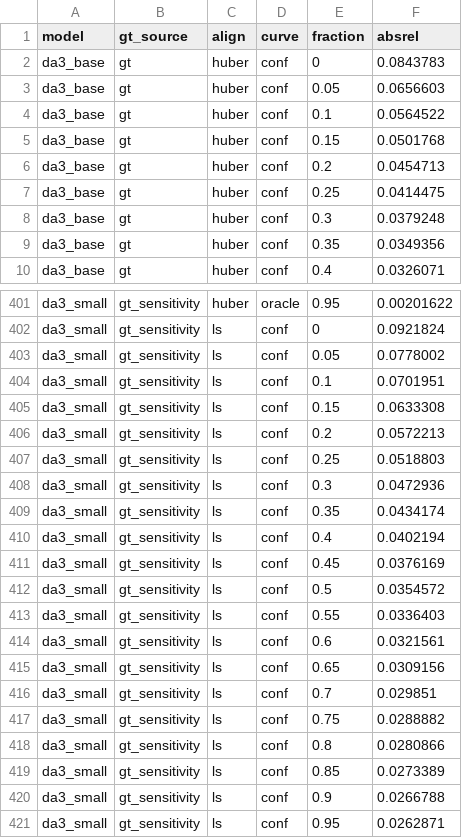
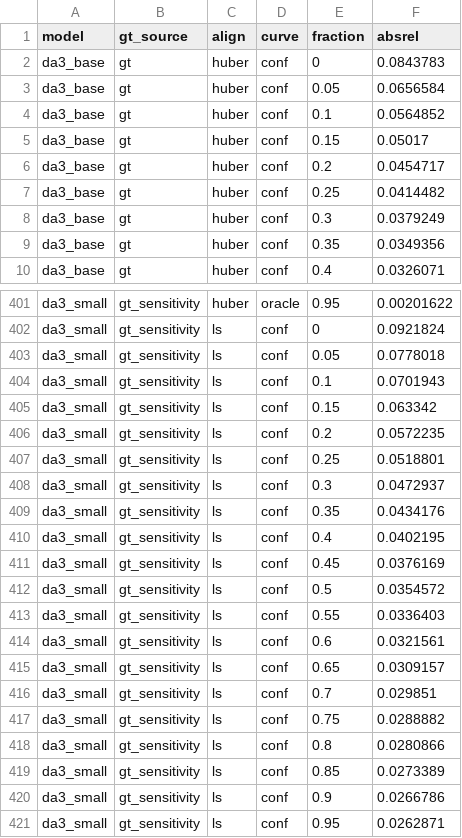
Before and after one commit to NIGHTFURY609/depth-anything-evaluation, a CSV file: results/phase2/val/summary_curves.csv, drawn as a sheet; only a part is shown, gaps mark what is left out; the diff covers the shown part only.

```diff
--- a/results/phase2/val/summary_curves.csv
+++ b/results/phase2/val/summary_curves.csv
@@ -2,8 +2,8 @@ model,gt_source,align,curve,fraction,absrel
 da3_base,gt,huber,conf,0,0.0843783
-da3_base,gt,huber,conf,0.05,0.0656603
-da3_base,gt,huber,conf,0.1,0.0564522
-da3_base,gt,huber,conf,0.15,0.0501768
-da3_base,gt,huber,conf,0.2,0.0454713
-da3_base,gt,huber,conf,0.25,0.0414475
-da3_base,gt,huber,conf,0.3,0.0379248
+da3_base,gt,huber,conf,0.05,0.0656584
+da3_base,gt,huber,conf,0.1,0.0564852
+da3_base,gt,huber,conf,0.15,0.05017
+da3_base,gt,huber,conf,0.2,0.0454717
+da3_base,gt,huber,conf,0.25,0.0414482
+da3_base,gt,huber,conf,0.3,0.0379249
 da3_base,gt,huber,conf,0.35,0.0349356
@@ -402,10 +402,10 @@ da3_small,gt_sensitivity,huber,oracle,0.95,0.00201622
 da3_small,gt_sensitivity,ls,conf,0,0.0921824
-da3_small,gt_sensitivity,ls,conf,0.05,0.0778002
-da3_small,gt_sensitivity,ls,conf,0.1,0.0701951
-da3_small,gt_sensitivity,ls,conf,0.15,0.0633308
-da3_small,gt_sensitivity,ls,conf,0.2,0.0572213
-da3_small,gt_sensitivity,ls,conf,0.25,0.0518803
-da3_small,gt_sensitivity,ls,conf,0.3,0.0472936
-da3_small,gt_sensitivity,ls,conf,0.35,0.0434174
-da3_small,gt_sensitivity,ls,conf,0.4,0.0402194
+da3_small,gt_sensitivity,ls,conf,0.05,0.0778018
+da3_small,gt_sensitivity,ls,conf,0.1,0.0701943
+da3_small,gt_sensitivity,ls,conf,0.15,0.063342
+da3_small,gt_sensitivity,ls,conf,0.2,0.0572235
+da3_small,gt_sensitivity,ls,conf,0.25,0.0518801
+da3_small,gt_sensitivity,ls,conf,0.3,0.0472937
+da3_small,gt_sensitivity,ls,conf,0.35,0.0434176
+da3_small,gt_sensitivity,ls,conf,0.4,0.0402195
 da3_small,gt_sensitivity,ls,conf,0.45,0.0376169
@@ -414,3 +414,3 @@ da3_small,gt_sensitivity,ls,conf,0.55,0.0336403
 da3_small,gt_sensitivity,ls,conf,0.6,0.0321561
-da3_small,gt_sensitivity,ls,conf,0.65,0.0309156
+da3_small,gt_sensitivity,ls,conf,0.65,0.0309157
 da3_small,gt_sensitivity,ls,conf,0.7,0.029851
@@ -419,3 +419,3 @@ da3_small,gt_sensitivity,ls,conf,0.8,0.0280866
 da3_small,gt_sensitivity,ls,conf,0.85,0.0273389
-da3_small,gt_sensitivity,ls,conf,0.9,0.0266788
+da3_small,gt_sensitivity,ls,conf,0.9,0.0266786
 da3_small,gt_sensitivity,ls,conf,0.95,0.0262871
```
Also changed, not shown: 71 edited cells elsewhere in this file, results/phase2/val/summary_accuracy.csv, results/phase2/val/summary_confidence.csv, 13 other files.
